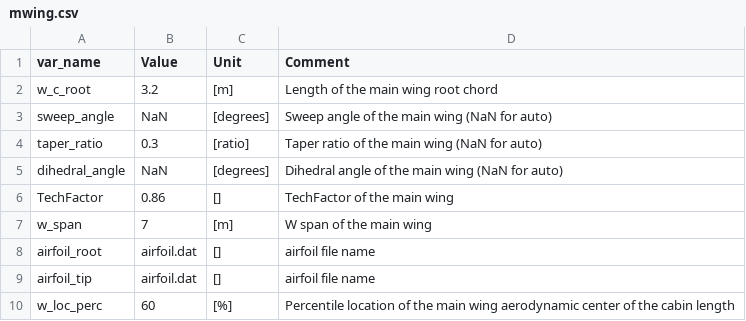
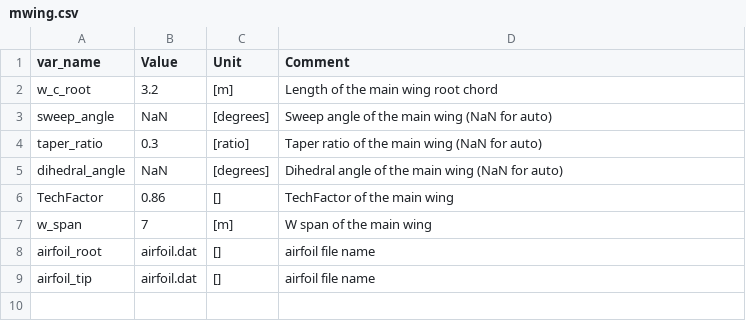
Before and after one commit to mheeniac/KBE, a CSV file: input/mwing.csv, drawn as a sheet.

```diff
--- a/input/mwing.csv
+++ b/input/mwing.csv
@@ -9,2 +9 @@ airfoil_root,airfoil.dat,[],airfoil file name
 airfoil_tip,airfoil.dat,[],airfoil file name
-w_loc_perc,60,[%],Percentile location of the main wing aerodynamic center of the cabin length
```
Also changed, not shown: 5 other files.
